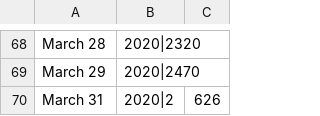
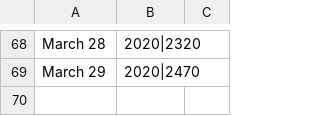
Before and after one commit to mnakajima00/webscraper, a CSV file: covid19_malaysia.csv, drawn as a sheet; only a part is shown, gaps mark what is left out; the diff names each change by its address in the sheet, - before the commit and + after, or states it on an @@ line.

Commit message:
Update covid19_malaysia.csv

```diff
--- a/covid19_malaysia.csv
+++ b/covid19_malaysia.csv
-row 70: March 31 | 2020|2 | 626
```
